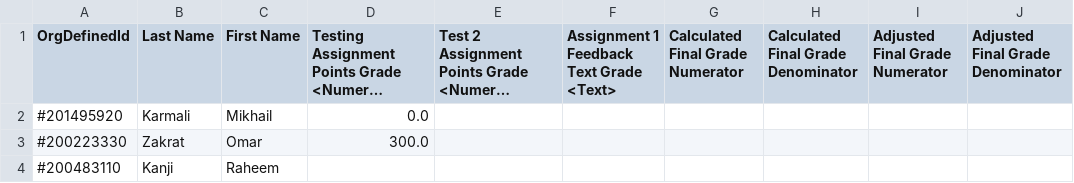
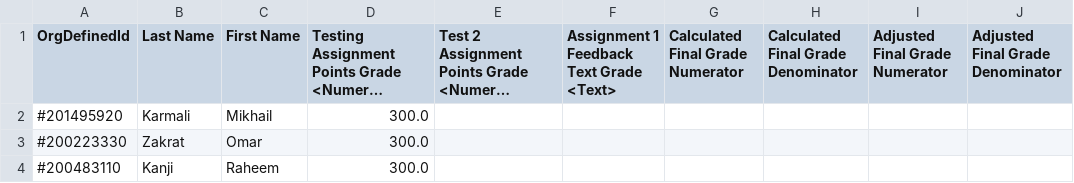
Before and after one commit to aulphy9/desktop-tutorial, a CSV file: autograder/CP-317-C Shell For SW Testing_GradesExport_2023-07-26-19-17.csv, drawn as a sheet; only a part is shown; long unchanged cells end in …; the diff names each change by its address in the sheet, - before the commit and + after, or states it on an @@ line.

Commit message:
testing files

```diff
--- a/autograder/CP-317-C Shell For SW Testing_GradesExport_2023-07-26-19-17.csv
+++ b/autograder/CP-317-C Shell For SW Testing_GradesExport_2023-07-26-19-17.csv
-D2: 0.0
+D2: 300.0
-D4: (empty)
+D4: 300.0
```
Also changed, not shown: 16 other files.
